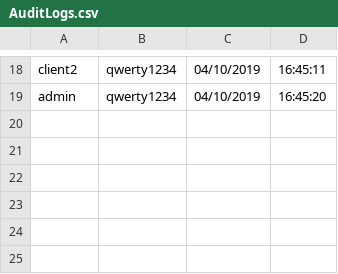
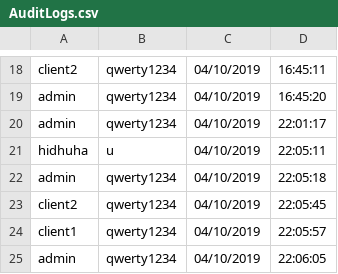
Before and after one commit to charlesnavarro/SECURDE_MP2, a CSV file: AuditLogs.csv, drawn as a sheet; only a part is shown, gaps mark what is left out; the diff names each change by its address in the sheet, - before the commit and + after, or states it on an @@ line.

```diff
--- a/AuditLogs.csv
+++ b/AuditLogs.csv
+row 20: admin | qwerty1234 | 04/10/2019 | 22:01:17
+row 21: hidhuha | u | 04/10/2019 | 22:05:11
+row 22: admin | qwerty1234 | 04/10/2019 | 22:05:18
+row 23: client2 | qwerty1234 | 04/10/2019 | 22:05:45
+row 24: client1 | qwerty1234 | 04/10/2019 | 22:05:57
+row 25: admin | qwerty1234 | 04/10/2019 | 22:06:05
```
Also changed, not shown: 4 other files.
